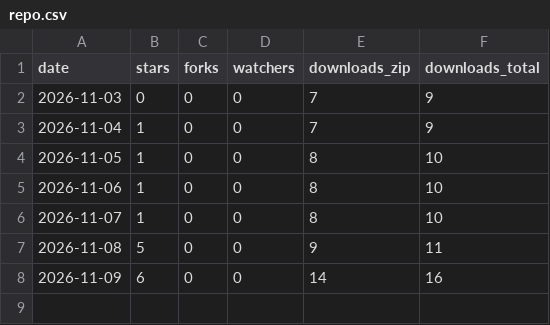
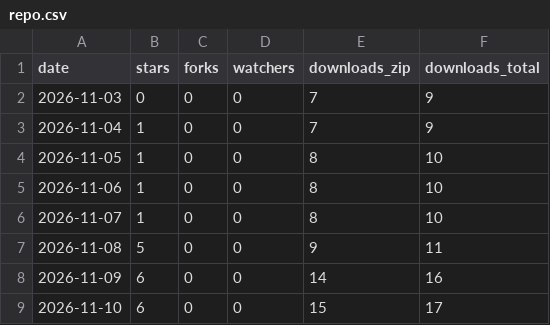
Before and after one commit to iihao/devcheck, a CSV file: metrics/repo.csv, drawn as a sheet; the diff names each change by its address in the sheet, - before the commit and + after, or states it on an @@ line.

```diff
--- a/metrics/repo.csv
+++ b/metrics/repo.csv
+row 9: 2026-11-10 | 6 | 0 | 0 | 15 | 17
```
Also changed, not shown: metrics/traffic.csv, 5 other files.
